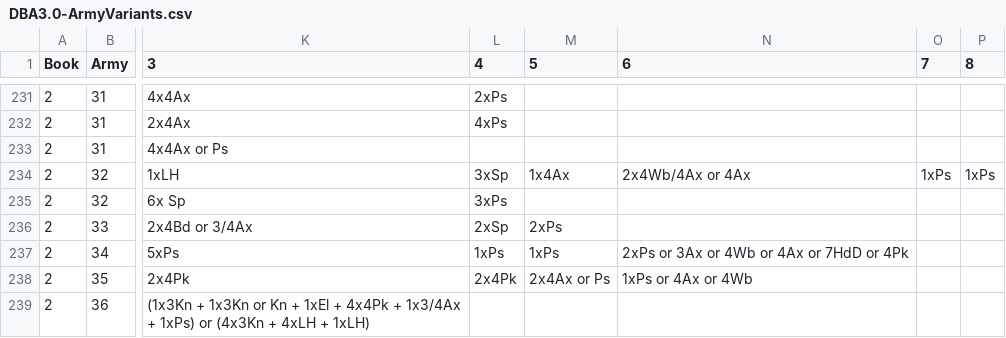
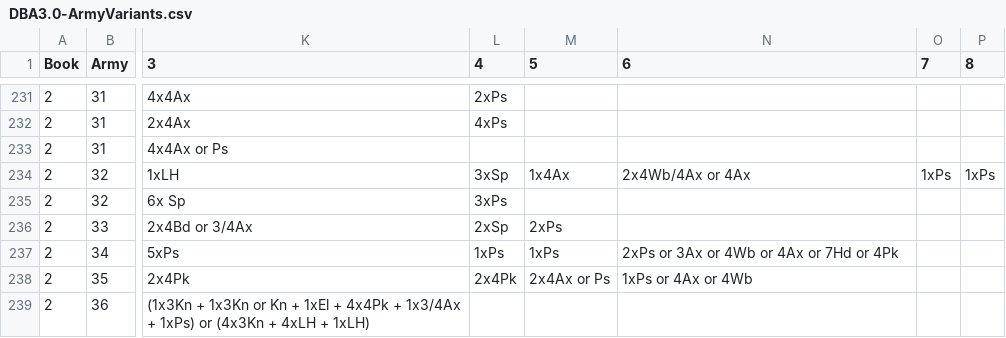
Before and after one commit to beckerdo/DBAArmy, a CSV file: src/main/resources/DBA3.0-ArmyVariants.csv, drawn as a sheet; only a part is shown, gaps mark what is left out; the diff names each change by its address in the sheet, - before the commit and + after, or states it on an @@ line.

Commit message:
Added ArmyList.getByAggression, minor bugs

```diff
--- a/src/main/resources/DBA3.0-ArmyVariants.csv
+++ b/src/main/resources/DBA3.0-ArmyVariants.csv
-N237 (6): 2xPs or 3Ax or 4Wb or 4Ax or 7HdD or 4Pk
+N237 (6): 2xPs or 3Ax or 4Wb or 4Ax or 7Hd or 4Pk
```
Also changed, not shown: 8 other files.
